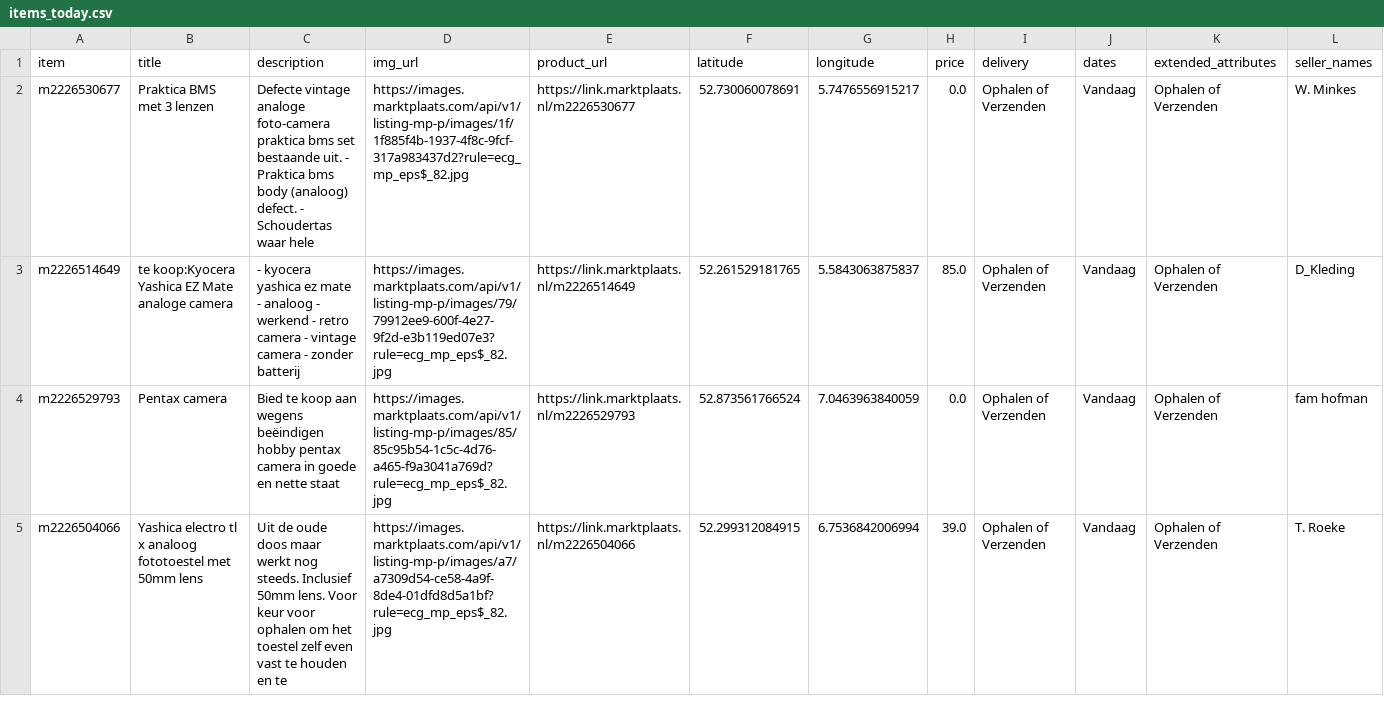
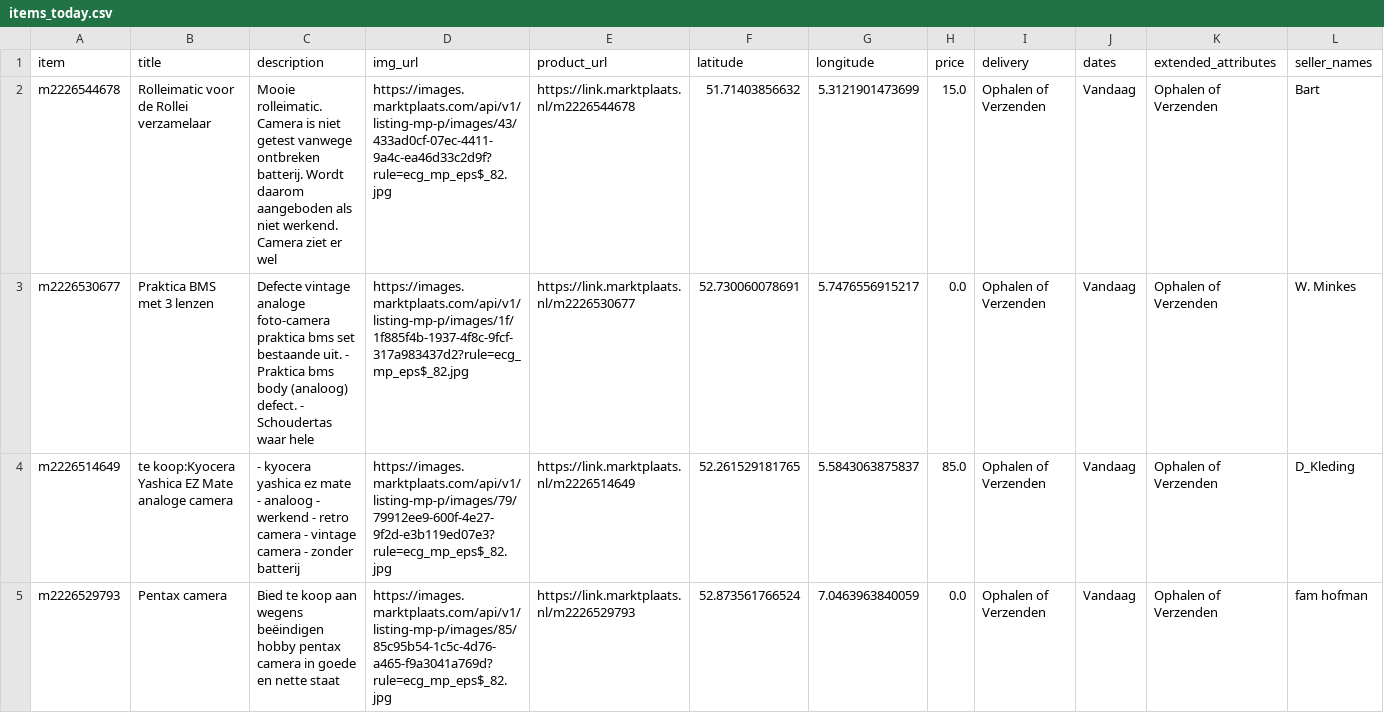
Before and after one commit to mcnakhaee/mp_notification, a CSV file: items_today.csv, drawn as a sheet; only a part is shown; the shorter side is filled out with more unchanged rows.

```diff
--- a/items_today.csv
+++ b/items_today.csv
@@ -1,2 +1,3 @@
 item,title,description,img_url,product_url,latitude,longitude,price,delivery,dates,extended_attributes,seller_names
+m2226544678,Rolleimatic voor de Rollei verzamelaar,Mooie rolleimatic. Camera is niet getest vanwege ontbreken batterij. Wordt daarom aangeboden als niet werkend. Camera ziet er wel ,https://images.marktplaats.com/api/v1/listing-mp-p/images/43/433ad0cf-07ec-4411-9a4c-ea46d33c2d9f?rule=ecg_mp_eps$_82.jpg,https://link.marktplaats.nl/m2226544678,51.71403856632,5.3121901473699,15.0,Ophalen of Verzenden,Vandaag,Ophalen of Verzenden,Bart
 m2226530677,Praktica BMS met 3 lenzen,Defecte vintage analoge foto-camera praktica bms set bestaande uit. - Praktica bms body (analoog) defect. - Schoudertas waar hele ,https://images.marktplaats.com/api/v1/listing-mp-p/images/1f/1f885f4b-1937-4f8c-9fcf-317a983437d2?rule=ecg_mp_eps$_82.jpg,https://link.marktplaats.nl/m2226530677,52.730060078691,5.7476556915217,0.0,Ophalen of Verzenden,Vandaag,Ophalen of Verzenden,W. Minkes
```
